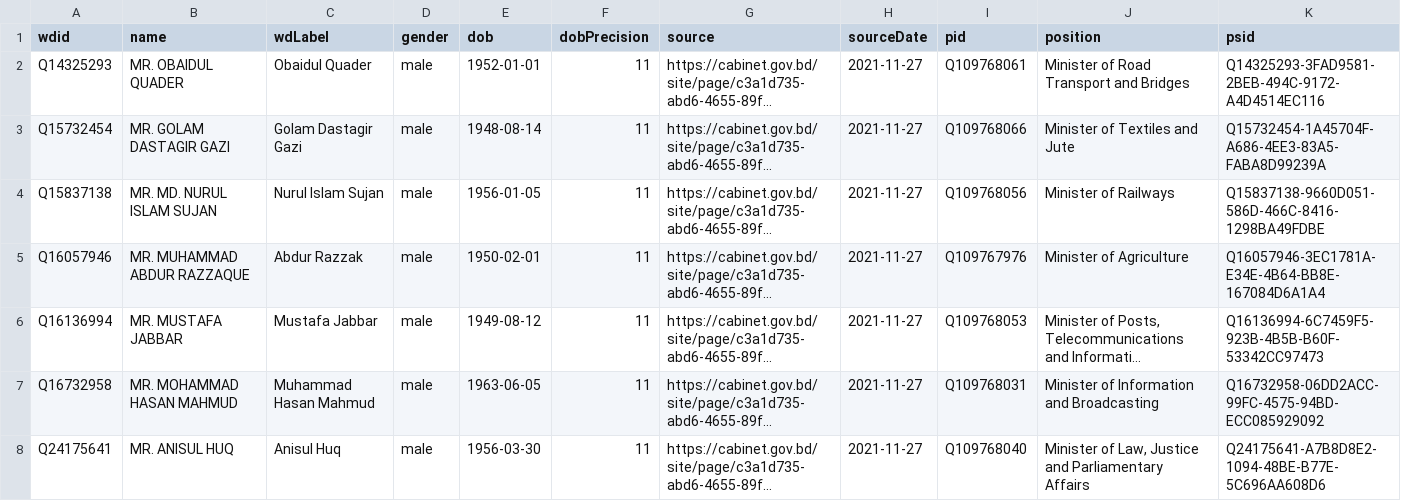
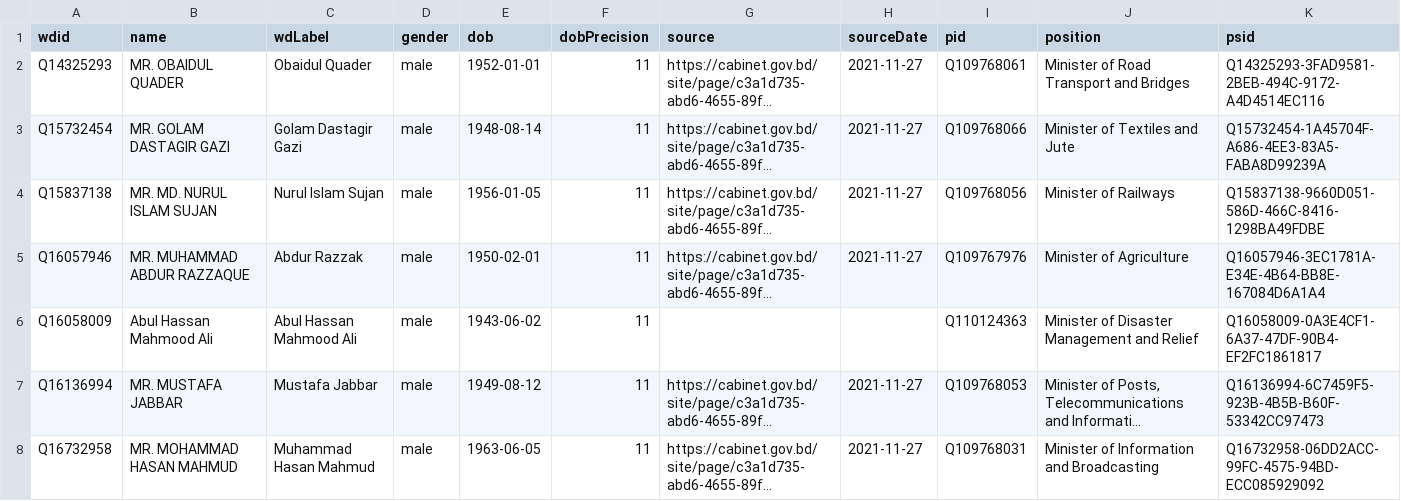
Before and after one commit to every-politician-scrapers/bangladesh-ministers, a CSV file: data/wikidata.csv, drawn as a sheet; only a part is shown; the shorter side is filled out with more unchanged rows; long unchanged cells end in …; the diff names each change by its address in the sheet, - before the commit and + after, or states it on an @@ line.

```diff
--- a/data/wikidata.csv
+++ b/data/wikidata.csv
+row 6: Q16058009 | Abul Hassan Mahmood Ali | Abul Hassan Mahmood Ali | male | 1943-06-02 | 11 |  |  | Q110124363 | Minister of Disaster Management and Relief | Q16058009-0A3E4CF1-6A37-47DF-90B4-EF2FC1861817
```
Also changed, not shown: 1 other file.
